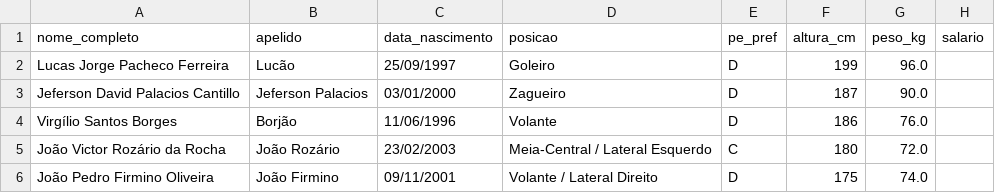
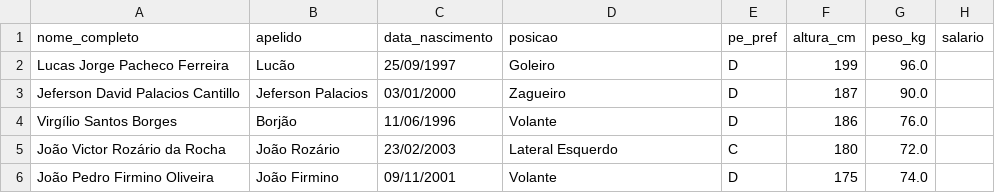
Before and after one commit to Guibfpinto/VilavelhenseBackend, a CSV file: data/perfil_completo_jogadores_profissional_2027.csv, drawn as a sheet; only a part is shown; the diff names each change by its address in the sheet, - before the commit and + after, or states it on an @@ line.

```diff
--- a/data/perfil_completo_jogadores_profissional_2027.csv
+++ b/data/perfil_completo_jogadores_profissional_2027.csv
-D5 (posicao): Meia-Central / Lateral Esquerdo
+D5 (posicao): Lateral Esquerdo
-D6 (posicao): Volante / Lateral Direito
+D6 (posicao): Volante
```
